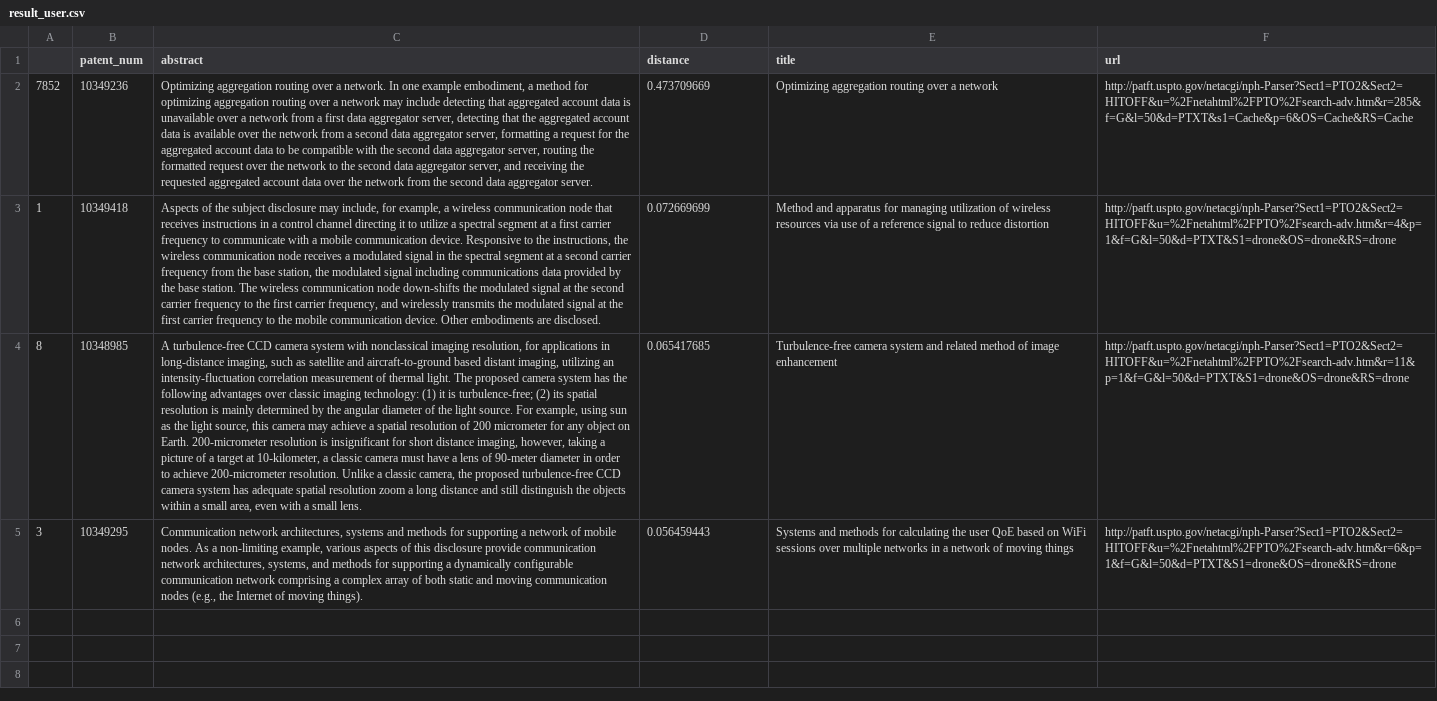
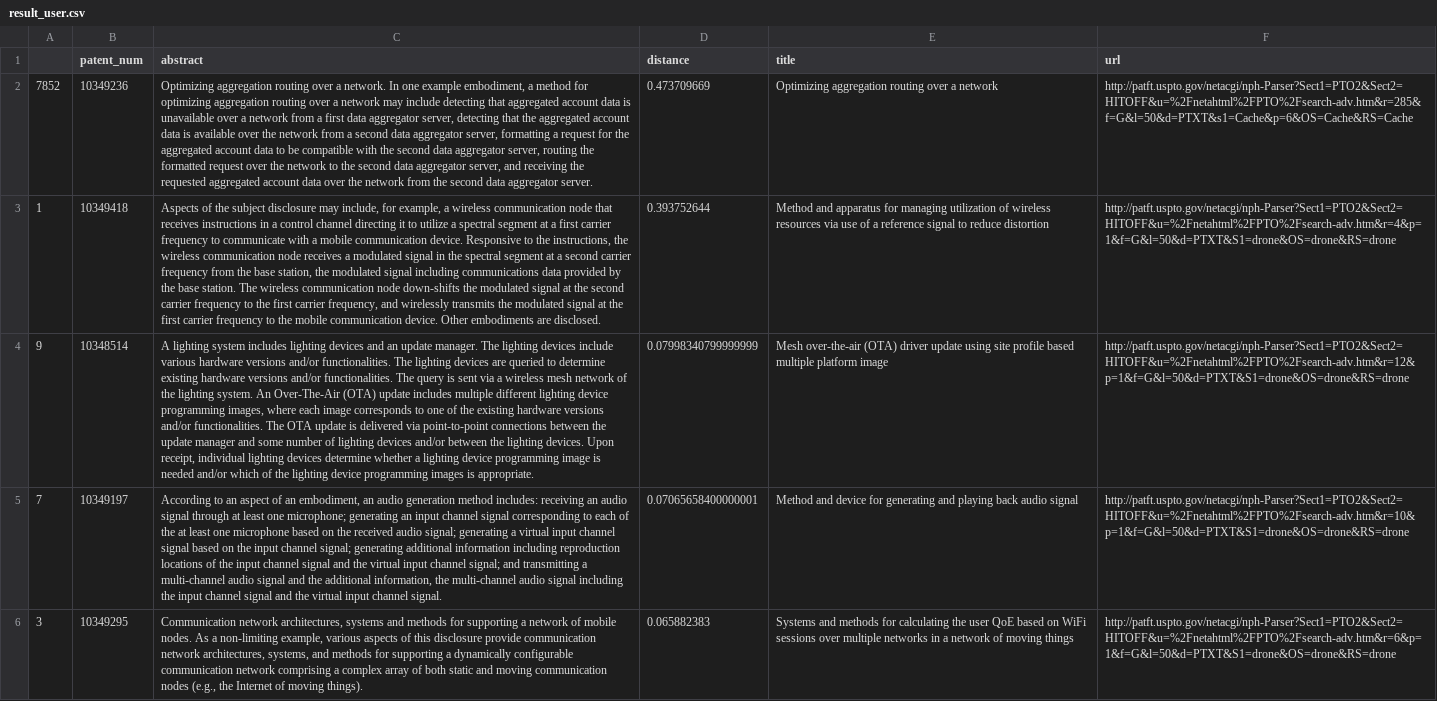
Before and after one commit to prachichouksey/Recommender-System, a CSV file: web_app/result_user.csv, drawn as a sheet; removed rows and columns are numbered as before the commit, all else as after; the diff names each change by its address in the sheet, - before the commit and + after, or states it on an @@ line.

Commit message:
user-based backend and frontend

```diff
--- a/web_app/result_user.csv
+++ b/web_app/result_user.csv
-D3 (distance): 0.072669699
+D3 (distance): 0.393752644
-row 4: 8 | 10348985 | A turbulence-free CCD camera system with nonclassical imaging resolution, for applications in long-distance imaging, such as satellite and aircraft-to-ground based distant imaging, utilizing an intensity-fluctuation correlation measurement of thermal light. The proposed camera system has the following advantages over classic imaging technology: (1) it is turbulence-free; (2) its spatial resolution is mainly determined by the angular diameter of the light source. For example, using sun as the light source, this camera may achieve a spatial resolution of 200 micrometer for any object on Earth. 200-micrometer resolution is insignificant for short distance imaging, however, taking a picture of a target at 10-kilometer, a classic camera must have a lens of 90-meter diameter in order to achieve 200-micrometer resolution. Unlike a classic camera, the proposed turbulence-free CCD camera system has adequate spatial resolution zoom a long distance and still distinguish the objects within a small area, even with a small lens. | 0.065417685 | Turbulence-free camera system and related method of image enhancement | http://patft.uspto.gov/netacgi/nph-Parser?Sect1=PTO2&Sect2=HITOFF&u=%2Fnetahtml%2FPTO%2Fsearch-adv.htm&r=11&p=1&f=G&l=50&d=PTXT&S1=drone&OS=drone&RS=drone
+row 4: 9 | 10348514 | A lighting system includes lighting devices and an update manager. The lighting devices include various hardware versions and/or functionalities. The lighting devices are queried to determine existing hardware versions and/or functionalities. The query is sent via a wireless mesh network of the lighting system. An Over-The-Air (OTA) update includes multiple different lighting device programming images, where each image corresponds to one of the existing hardware versions and/or functionalities. The OTA update is delivered via point-to-point connections between the update manager and some number of lighting devices and/or between the lighting devices. Upon receipt, individual lighting devices determine whether a lighting device programming image is needed and/or which of the lighting device programming images is appropriate. | 0.07998340799999999 | Mesh over-the-air (OTA) driver update using site profile based multiple platform image | http://patft.uspto.gov/netacgi/nph-Parser?Sect1=PTO2&Sect2=HITOFF&u=%2Fnetahtml%2FPTO%2Fsearch-adv.htm&r=12&p=1&f=G&l=50&d=PTXT&S1=drone&OS=drone&RS=drone
+row 5: 7 | 10349197 | According to an aspect of an embodiment, an audio generation method includes: receiving an audio signal through at least one microphone; generating an input channel signal corresponding to each of the at least one microphone based on the received audio signal; generating a virtual input channel signal based on the input channel signal; generating additional information including reproduction locations of the input channel signal and the virtual input channel signal; and transmitting a multi-channel audio signal and the additional information, the multi-channel audio signal including the input channel signal and the virtual input channel signal. | 0.07065658400000001 | Method and device for generating and playing back audio signal | http://patft.uspto.gov/netacgi/nph-Parser?Sect1=PTO2&Sect2=HITOFF&u=%2Fnetahtml%2FPTO%2Fsearch-adv.htm&r=10&p=1&f=G&l=50&d=PTXT&S1=drone&OS=drone&RS=drone
-D6 (distance): 0.056459443
+D6 (distance): 0.065882383
```
Also changed, not shown: data/similarity_matrix.csv, web_app/result_keyword.csv, 6 other files.
